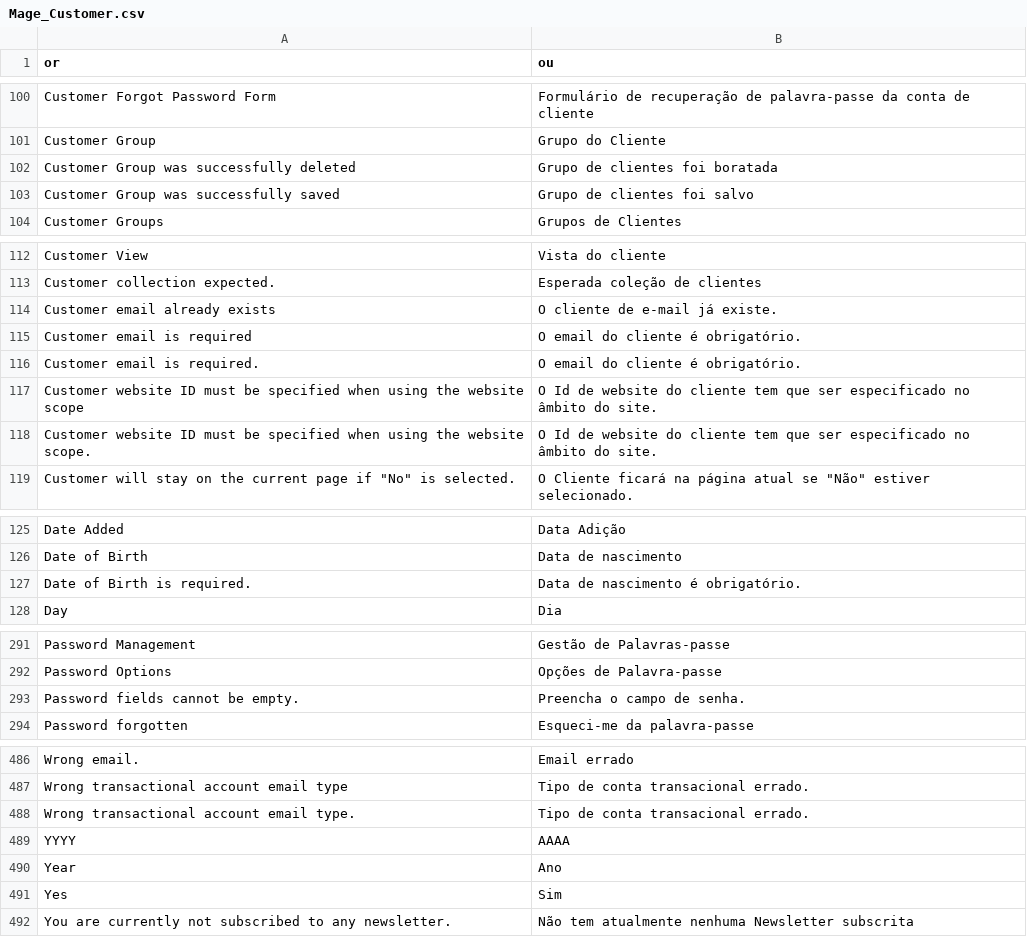
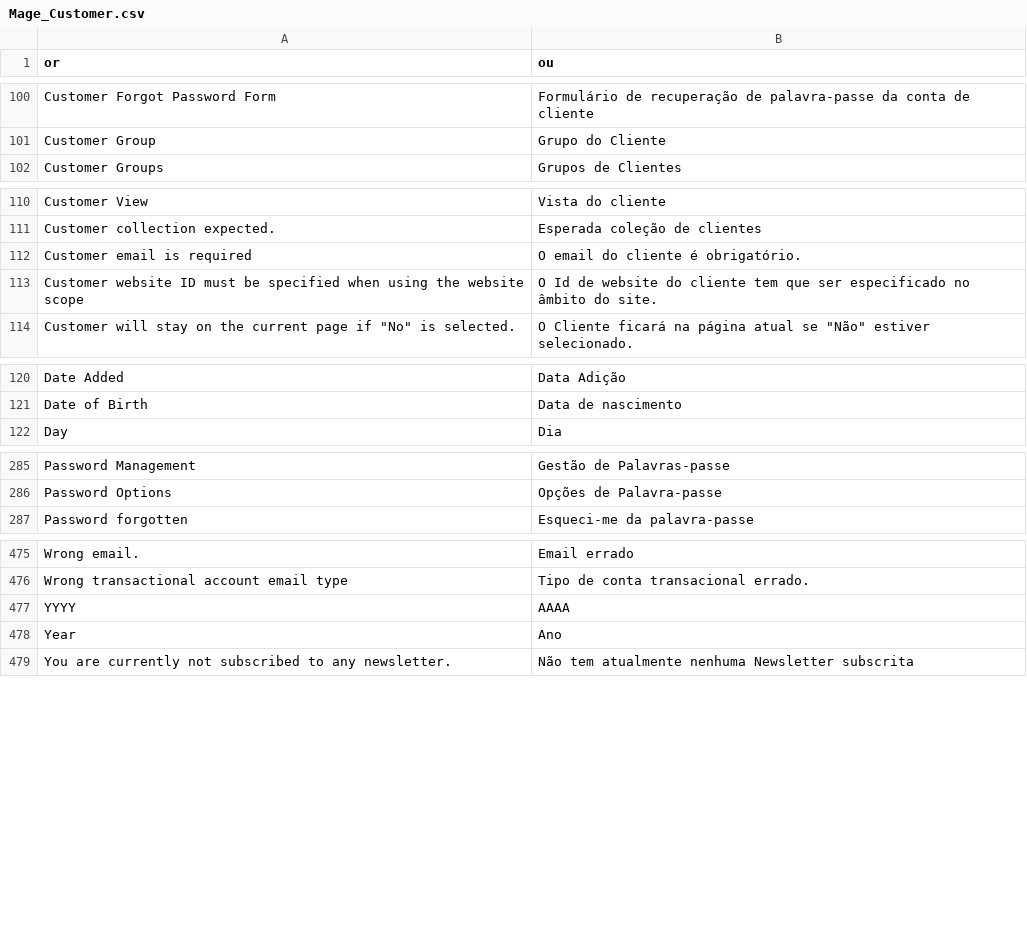
Before and after one commit to MaWoScha/German_LocalePack_pt_PT, a CSV file: app/locale/pt_PT/Mage_Customer.csv, drawn as a sheet; only a part is shown, gaps mark what is left out; the diff covers the shown part only; the diff names each change by its address in the sheet, - before the commit and + after, or states it on an @@ line.

Commit message:
Version 0.8.5, improve translation of the csv files

```diff
--- a/app/locale/pt_PT/Mage_Customer.csv
+++ b/app/locale/pt_PT/Mage_Customer.csv
-row 102: Customer Group was successfully deleted | Grupo de clientes foi boratada
-row 103: Customer Group was successfully saved | Grupo de clientes foi salvo
-row 114: Customer email already exists | O cliente de e-mail já existe.
-row 116: Customer email is required. | O email do cliente é obrigatório.
-row 118: Customer website ID must be specified when using the website scope. | O Id de website do cliente tem que ser especificado no âmbito do site.
-row 127: Date of Birth is required. | Data de nascimento é obrigatório.
-row 293: Password fields cannot be empty. | Preencha o campo de senha.
-row 488: Wrong transactional account email type. | Tipo de conta transacional errado.
-row 491: Yes | Sim
```
Also changed, not shown: 4 removed rows and 2 edited cells elsewhere in this file, app/locale/pt_PT/Mage_Api.csv, app/locale/pt_PT/Mage_Catalog.csv, 7 other files.
